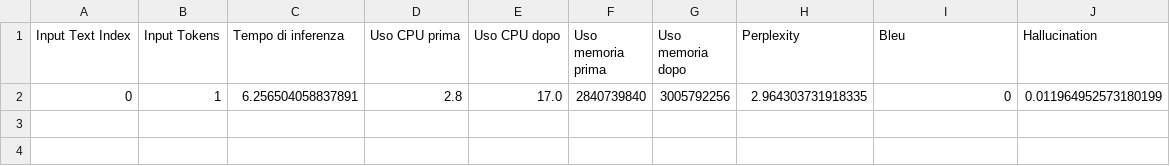
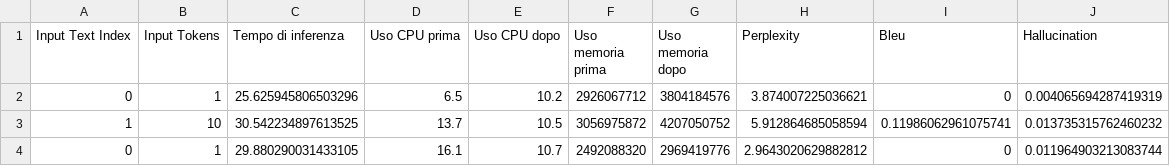
Before and after one commit to RussoFrancesco/Tesi, a CSV file: mobileLLaMA/mobileLLaMA-prova.csv, drawn as a sheet.

```diff
--- a/mobileLLaMA/mobileLLaMA-prova.csv
+++ b/mobileLLaMA/mobileLLaMA-prova.csv
@@ -1,2 +1,4 @@
 Input Text Index,Input Tokens,Tempo di inferenza,Uso CPU prima,Uso CPU dopo,Uso memoria prima,Uso memoria dopo,Perplexity,Bleu,Hallucination
-0,1,6.256504058837891,2.8,17.0,2840739840,3005792256,2.964303731918335,0,0.011964952573180199
+0,1,25.625945806503296,6.5,10.2,2926067712,3804184576,3.874007225036621,0,0.004065694287419319
+1,10,30.542234897613525,13.7,10.5,3056975872,4207050752,5.912864685058594,0.11986062961075741,0.013735315762460232
+0,1,29.880290031433105,16.1,10.7,2492088320,2969419776,2.9643020629882812,0,0.011964903213083744
```
Also changed, not shown: 4 other files.
